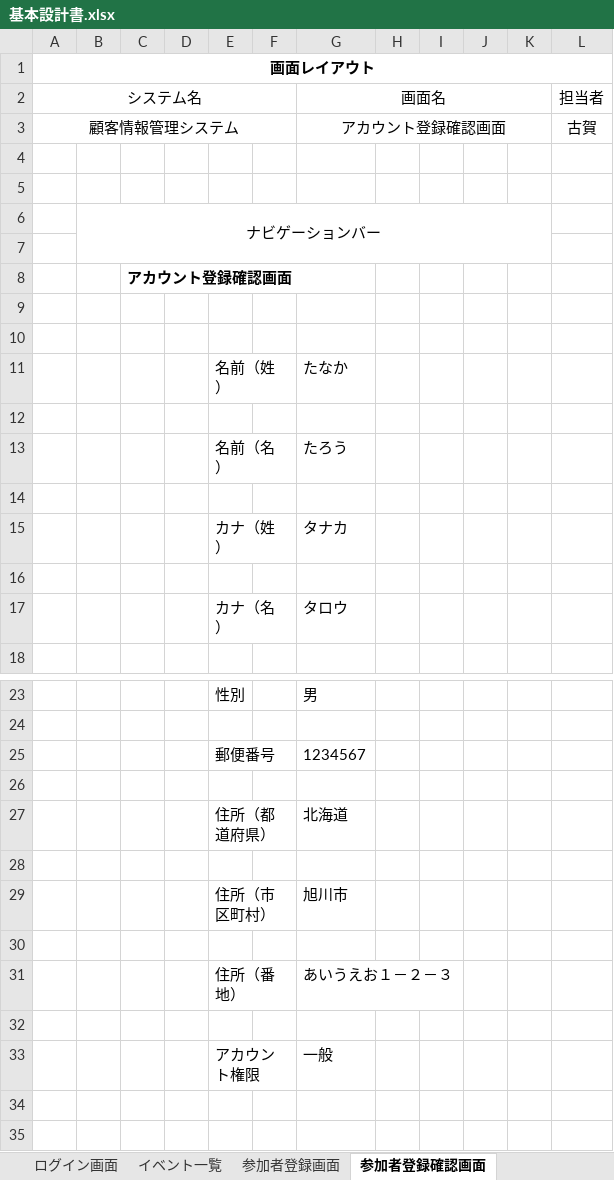
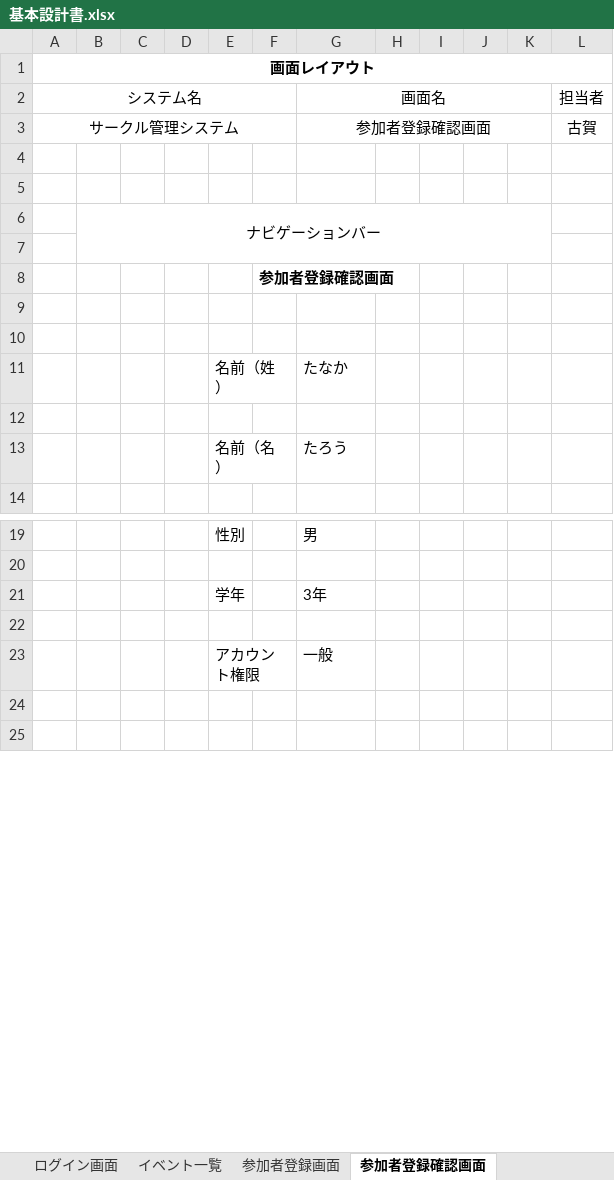
Before and after one commit to kogaryotaro/portfolio, an Excel workbook: 基本設計/基本設計書.xlsx, sheet 参加者登録確認画面, drawn as a sheet; only a part is shown, gaps mark what is left out; values as stored, in another font and other column widths than the file's, no borders; removed rows and columns are numbered as before the commit, all else as after; the diff names each change by its address in the sheet, - before the commit and + after, or states it on an @@ line.

```diff
--- a/基本設計/基本設計書.xlsx (sheet 参加者登録確認画面)
+++ b/基本設計/基本設計書.xlsx (sheet 参加者登録確認画面)
-A3: 顧客情報管理システム
+A3: サークル管理システム
-G3: アカウント登録確認画面
+G3: 参加者登録確認画面
-row 8:  |  | アカウント登録確認画面
+row 8:  |  |  |  |  | 参加者登録確認画面
-row 14: (empty)
-row 15:  |  |  |  | カナ（姓） |  | タナカ
-row 16: (empty)
-row 17:  |  |  |  | カナ（名） |  | タロウ
-row 25:  |  |  |  | 郵便番号 |  | 1234567
-row 21: (empty)
+row 21:  |  |  |  | 学年 |  | 3年
-row 27:  |  |  |  | 住所（都道府県） |  | 北海道
-row 28: (empty)
-row 29:  |  |  |  | 住所（市区町村） |  | 旭川市
-row 30: (empty)
-row 31:  |  |  |  | 住所（番地） |  | あいうえお１－２－３
```
Also changed, not shown: sheet 参加者一覧, sheet アカウント更新確認画面, sheet アカウント更新画面, sheet イベント削除画面, sheet 参加者登録画面, sheet アカウント更新完了画面, 3 more sheets, other sheet tabs, charts or pictures, 基本設計/テーブル定義書.xlsx, 3 other files.
